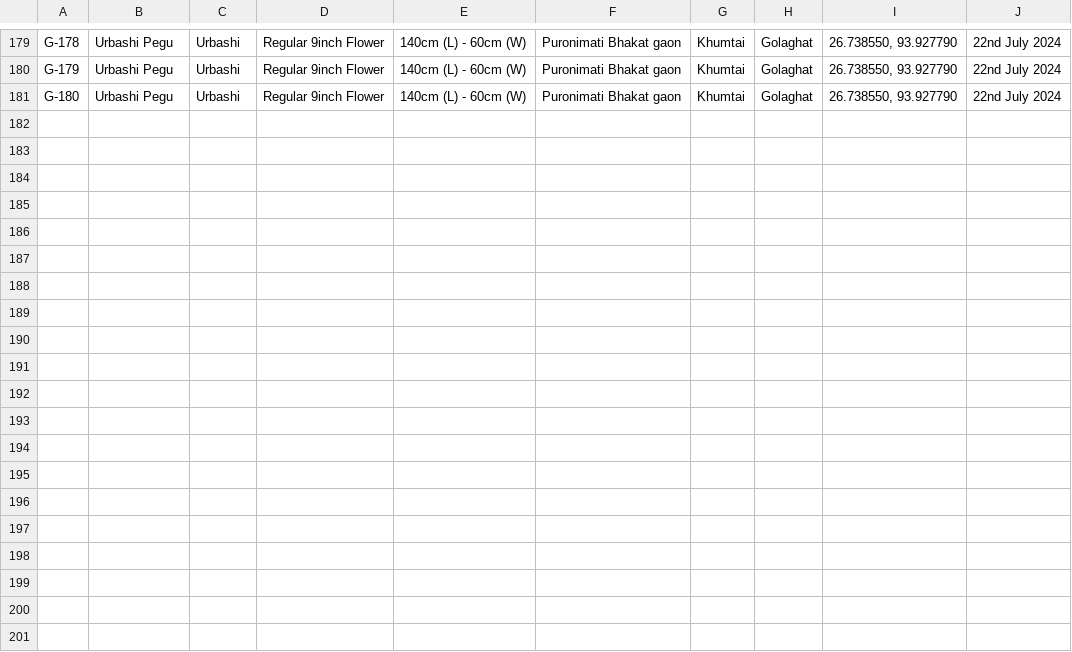
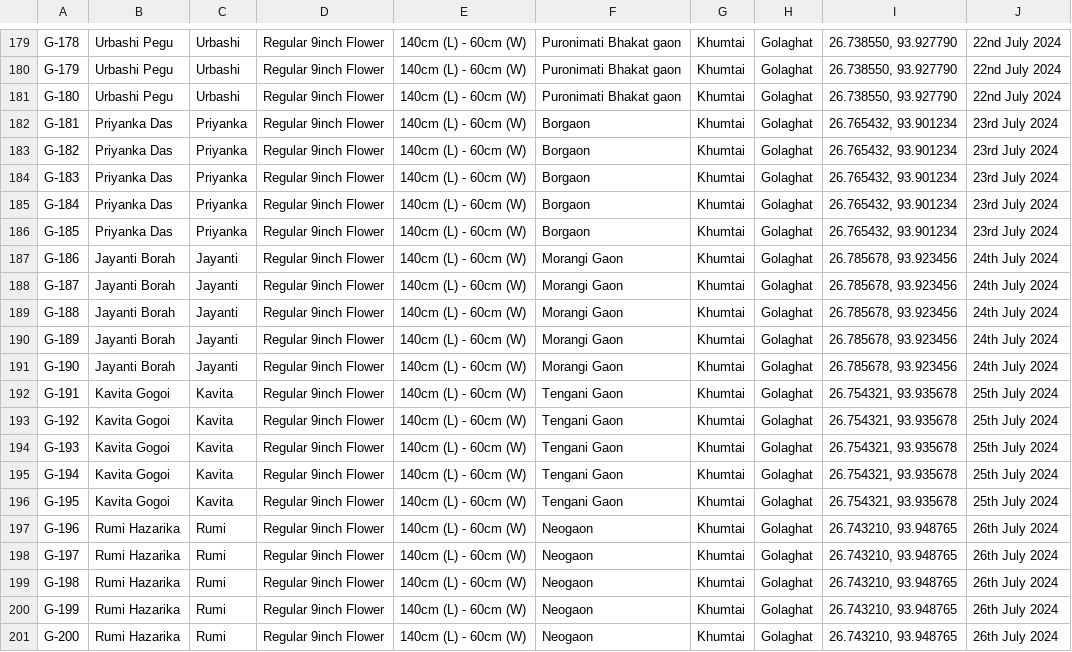
Before and after one commit to neo-17/Birina-BE, a CSV file: src/data/GBBC-Birina-Project.csv, drawn as a sheet; only a part is shown, gaps mark what is left out; the diff names each change by its address in the sheet, - before the commit and + after, or states it on an @@ line.

```diff
--- a/src/data/GBBC-Birina-Project.csv
+++ b/src/data/GBBC-Birina-Project.csv
+row 182: G-181 | Priyanka Das | Priyanka | Regular 9inch Flower | 140cm (L) - 60cm (W) | Borgaon | Khumtai | Golaghat | 26.765432, 93.901234 | 23rd July 2024
+row 183: G-182 | Priyanka Das | Priyanka | Regular 9inch Flower | 140cm (L) - 60cm (W) | Borgaon | Khumtai | Golaghat | 26.765432, 93.901234 | 23rd July 2024
+row 184: G-183 | Priyanka Das | Priyanka | Regular 9inch Flower | 140cm (L) - 60cm (W) | Borgaon | Khumtai | Golaghat | 26.765432, 93.901234 | 23rd July 2024
+row 185: G-184 | Priyanka Das | Priyanka | Regular 9inch Flower | 140cm (L) - 60cm (W) | Borgaon | Khumtai | Golaghat | 26.765432, 93.901234 | 23rd July 2024
+row 186: G-185 | Priyanka Das | Priyanka | Regular 9inch Flower | 140cm (L) - 60cm (W) | Borgaon | Khumtai | Golaghat | 26.765432, 93.901234 | 23rd July 2024
+row 187: G-186 | Jayanti Borah | Jayanti | Regular 9inch Flower | 140cm (L) - 60cm (W) | Morangi Gaon | Khumtai | Golaghat | 26.785678, 93.923456 | 24th July 2024
+row 188: G-187 | Jayanti Borah | Jayanti | Regular 9inch Flower | 140cm (L) - 60cm (W) | Morangi Gaon | Khumtai | Golaghat | 26.785678, 93.923456 | 24th July 2024
+row 189: G-188 | Jayanti Borah | Jayanti | Regular 9inch Flower | 140cm (L) - 60cm (W) | Morangi Gaon | Khumtai | Golaghat | 26.785678, 93.923456 | 24th July 2024
+row 190: G-189 | Jayanti Borah | Jayanti | Regular 9inch Flower | 140cm (L) - 60cm (W) | Morangi Gaon | Khumtai | Golaghat | 26.785678, 93.923456 | 24th July 2024
+row 191: G-190 | Jayanti Borah | Jayanti | Regular 9inch Flower | 140cm (L) - 60cm (W) | Morangi Gaon | Khumtai | Golaghat | 26.785678, 93.923456 | 24th July 2024
+row 192: G-191 | Kavita Gogoi | Kavita | Regular 9inch Flower | 140cm (L) - 60cm (W) | Tengani Gaon | Khumtai | Golaghat | 26.754321, 93.935678 | 25th July 2024
+row 193: G-192 | Kavita Gogoi | Kavita | Regular 9inch Flower | 140cm (L) - 60cm (W) | Tengani Gaon | Khumtai | Golaghat | 26.754321, 93.935678 | 25th July 2024
+row 194: G-193 | Kavita Gogoi | Kavita | Regular 9inch Flower | 140cm (L) - 60cm (W) | Tengani Gaon | Khumtai | Golaghat | 26.754321, 93.935678 | 25th July 2024
+row 195: G-194 | Kavita Gogoi | Kavita | Regular 9inch Flower | 140cm (L) - 60cm (W) | Tengani Gaon | Khumtai | Golaghat | 26.754321, 93.935678 | 25th July 2024
+row 196: G-195 | Kavita Gogoi | Kavita | Regular 9inch Flower | 140cm (L) - 60cm (W) | Tengani Gaon | Khumtai | Golaghat | 26.754321, 93.935678 | 25th July 2024
+row 197: G-196 | Rumi Hazarika | Rumi | Regular 9inch Flower | 140cm (L) - 60cm (W) | Neogaon | Khumtai | Golaghat | 26.743210, 93.948765 | 26th July 2024
+row 198: G-197 | Rumi Hazarika | Rumi | Regular 9inch Flower | 140cm (L) - 60cm (W) | Neogaon | Khumtai | Golaghat | 26.743210, 93.948765 | 26th July 2024
+row 199: G-198 | Rumi Hazarika | Rumi | Regular 9inch Flower | 140cm (L) - 60cm (W) | Neogaon | Khumtai | Golaghat | 26.743210, 93.948765 | 26th July 2024
+row 200: G-199 | Rumi Hazarika | Rumi | Regular 9inch Flower | 140cm (L) - 60cm (W) | Neogaon | Khumtai | Golaghat | 26.743210, 93.948765 | 26th July 2024
+row 201: G-200 | Rumi Hazarika | Rumi | Regular 9inch Flower | 140cm (L) - 60cm (W) | Neogaon | Khumtai | Golaghat | 26.743210, 93.948765 | 26th July 2024
```
Also changed, not shown: 17 other files.
